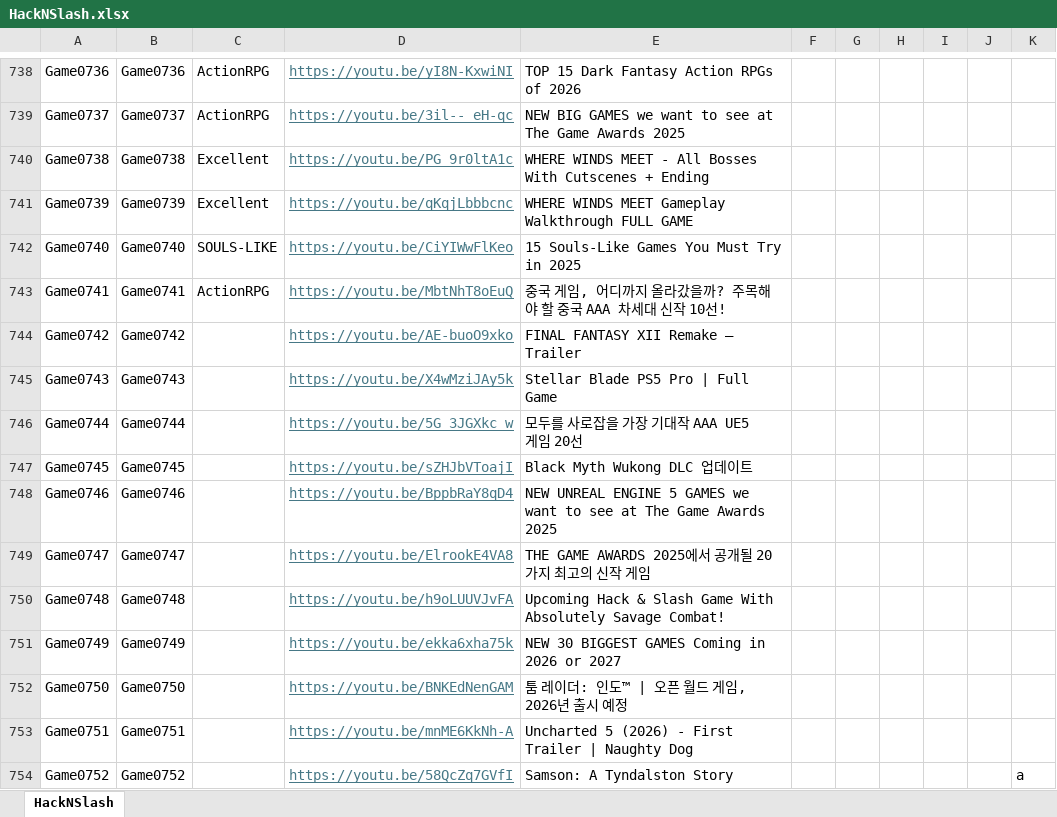
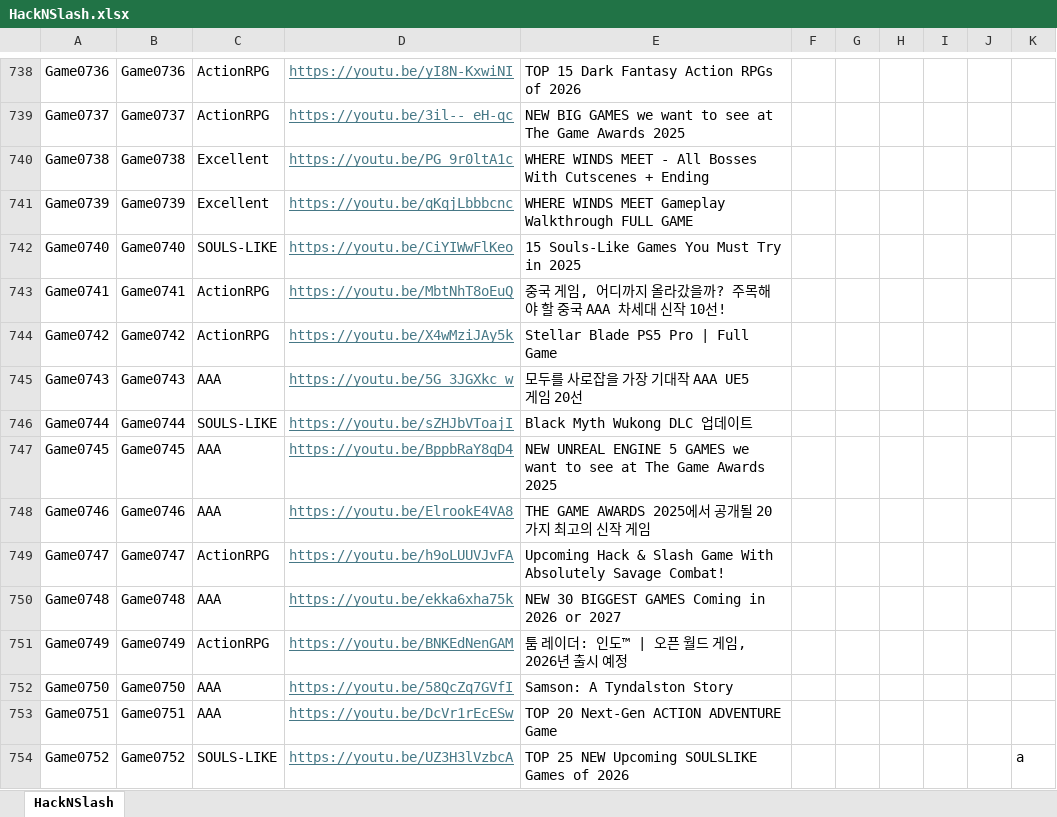
Before and after one commit to insaneoops288/ShowGameVisualStudy, an Excel workbook: Assets/InsaneExcelReader/Editor/ExcelFiles/HackNSlash.xlsx, sheet HackNSlash, drawn as a sheet; only a part is shown, gaps mark what is left out; values as stored, in another font and other column widths than the file's, no borders; the diff covers the shown part only; the diff names each change by its address in the sheet, - before the commit and + after, or states it on an @@ line.

```diff
--- a/Assets/InsaneExcelReader/Editor/ExcelFiles/HackNSlash.xlsx (sheet HackNSlash)
+++ b/Assets/InsaneExcelReader/Editor/ExcelFiles/HackNSlash.xlsx (sheet HackNSlash)
-C744: (empty)
+C744: ActionRPG
-D744: https://youtu.be/AE-buoO9xko
+D744: https://youtu.be/X4wMziJAy5k
-E744: FINAL FANTASY XII Remake – Trailer
+E744: Stellar Blade PS5 Pro | Full Game
-C745: (empty)
+C745: AAA
-D745: https://youtu.be/X4wMziJAy5k
+D745: https://youtu.be/5G_3JGXkc_w
-E745: Stellar Blade PS5 Pro | Full Game
+E745: 모두를 사로잡을 가장 기대작 AAA UE5 게임 20선
-C746: (empty)
+C746: SOULS-LIKE
-D746: https://youtu.be/5G_3JGXkc_w
+D746: https://youtu.be/sZHJbVToajI
-E746: 모두를 사로잡을 가장 기대작 AAA UE5 게임 20선
+E746: Black Myth Wukong DLC 업데이트
-C747:C748: (empty)
+C747:C748: AAA
-D747: https://youtu.be/sZHJbVToajI
+D747: https://youtu.be/BppbRaY8qD4
-E747: Black Myth Wukong DLC 업데이트
+E747: NEW UNREAL ENGINE 5 GAMES we want to see at The Game Awards 2025
-D748: https://youtu.be/BppbRaY8qD4
+D748: https://youtu.be/ElrookE4VA8
-E748: NEW UNREAL ENGINE 5 GAMES we want to see at The Game Awards 2025
+E748: THE GAME AWARDS 2025에서 공개될 20가지 최고의 신작 게임
-C749: (empty)
+C749: ActionRPG
-D749: https://youtu.be/ElrookE4VA8
+D749: https://youtu.be/h9oLUUVJvFA
-E749: THE GAME AWARDS 2025에서 공개될 20가지 최고의 신작 게임
+E749: Upcoming Hack & Slash Game With Absolutely Savage Combat!
-C750: (empty)
+C750: AAA
-D750: https://youtu.be/h9oLUUVJvFA
+D750: https://youtu.be/ekka6xha75k
-E750: Upcoming Hack & Slash Game With Absolutely Savage Combat!
+E750: NEW 30 BIGGEST GAMES Coming in 2026 or 2027
-C751: (empty)
+C751: ActionRPG
-D751: https://youtu.be/ekka6xha75k
+D751: https://youtu.be/BNKEdNenGAM
-E751: NEW 30 BIGGEST GAMES Coming in 2026 or 2027
+E751: 툼 레이더: 인도™ | 오픈 월드 게임, 2026년 출시 예정
-C752:C753: (empty)
+C752:C753: AAA
-D752: https://youtu.be/BNKEdNenGAM
+D752: https://youtu.be/58QcZq7GVfI
-E752: 툼 레이더: 인도™ | 오픈 월드 게임, 2026년 출시 예정
+E752: Samson: A Tyndalston Story
-D753: https://youtu.be/mnME6KkNh-A
+D753: https://youtu.be/DcVr1rEcESw
-E753: Uncharted 5 (2026) - First Trailer | Naughty Dog
+E753: TOP 20 Next-Gen ACTION ADVENTURE Game
-C754: (empty)
+C754: SOULS-LIKE
-D754: https://youtu.be/58QcZq7GVfI
+D754: https://youtu.be/UZ3H3lVzbcA
-E754: Samson: A Tyndalston Story
+E754: TOP 25 NEW Upcoming SOULSLIKE Games of 2026
```
Also changed, not shown: 323 added rows and 48 edited cells elsewhere in this sheet, 7 other files.
